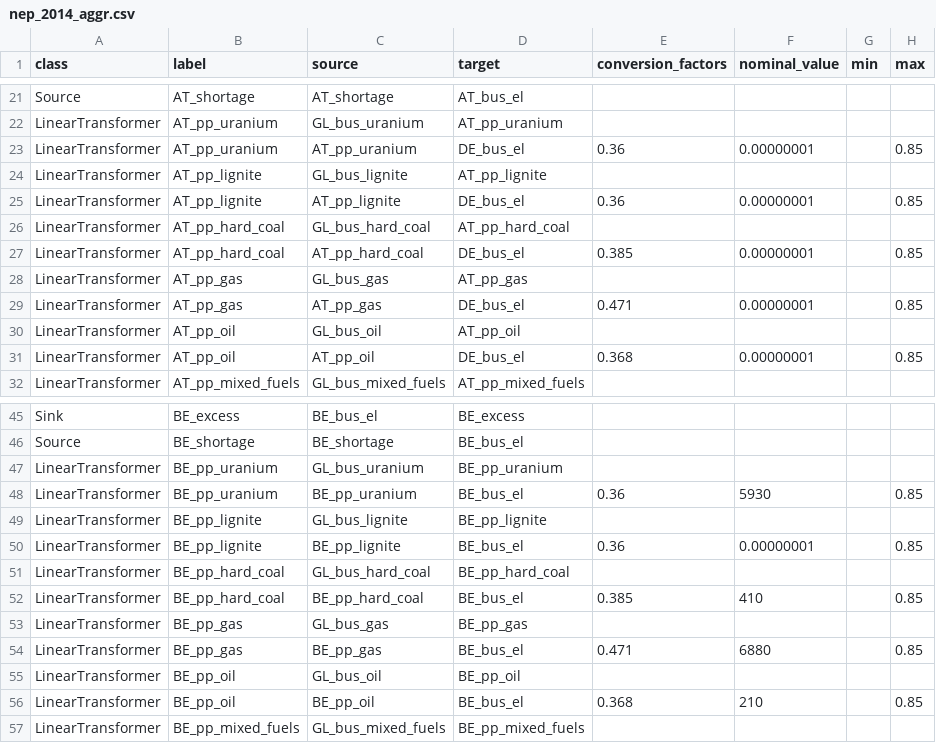
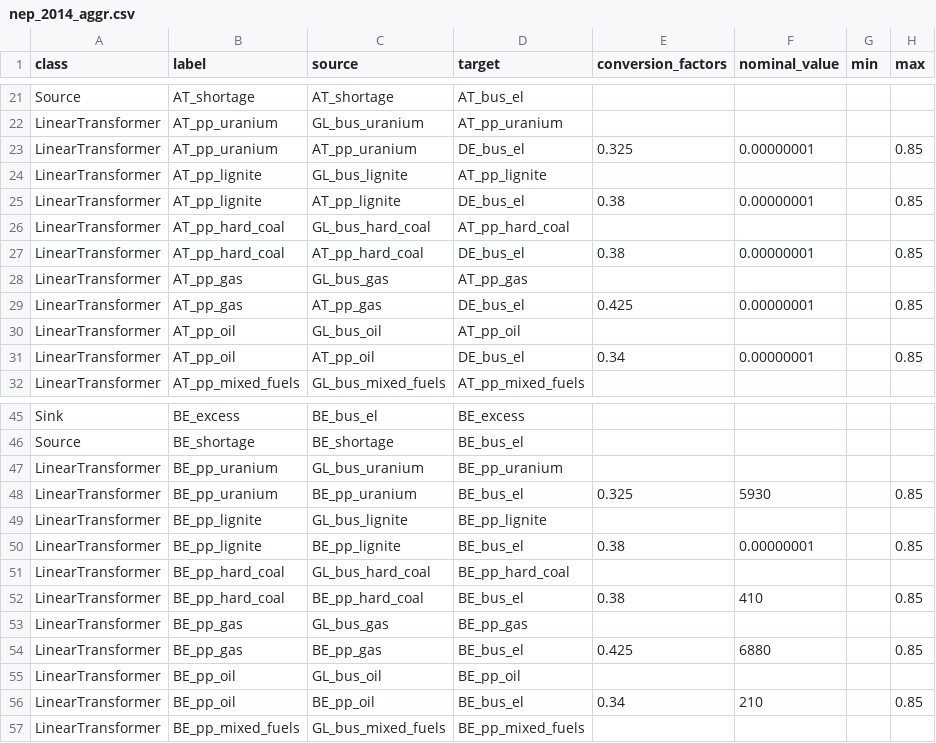
Before and after one commit to oemof/oemof-solph, a CSV file: examples/solph/nodes_from_csv/nep_2014_aggr.csv, drawn as a sheet; only a part is shown, gaps mark what is left out; the diff covers the shown part only; the diff names each change by its address in the sheet, - before the commit and + after, or states it on an @@ line.

Commit message:
Add TYNDP2014 efficiencies for all PPs

```diff
--- a/examples/solph/nodes_from_csv/nep_2014_aggr.csv
+++ b/examples/solph/nodes_from_csv/nep_2014_aggr.csv
-E23 (conversion_factors): 0.36
+E23 (conversion_factors): 0.325
-E25 (conversion_factors): 0.36
+E25 (conversion_factors): 0.38
-E27 (conversion_factors): 0.385
+E27 (conversion_factors): 0.38
-E29 (conversion_factors): 0.471
+E29 (conversion_factors): 0.425
-E31 (conversion_factors): 0.368
+E31 (conversion_factors): 0.34
-E48 (conversion_factors): 0.36
+E48 (conversion_factors): 0.325
-E50 (conversion_factors): 0.36
+E50 (conversion_factors): 0.38
-E52 (conversion_factors): 0.385
+E52 (conversion_factors): 0.38
-E54 (conversion_factors): 0.471
+E54 (conversion_factors): 0.425
-E56 (conversion_factors): 0.368
+E56 (conversion_factors): 0.34
```
Also changed, not shown: 50 edited cells elsewhere in this file.
